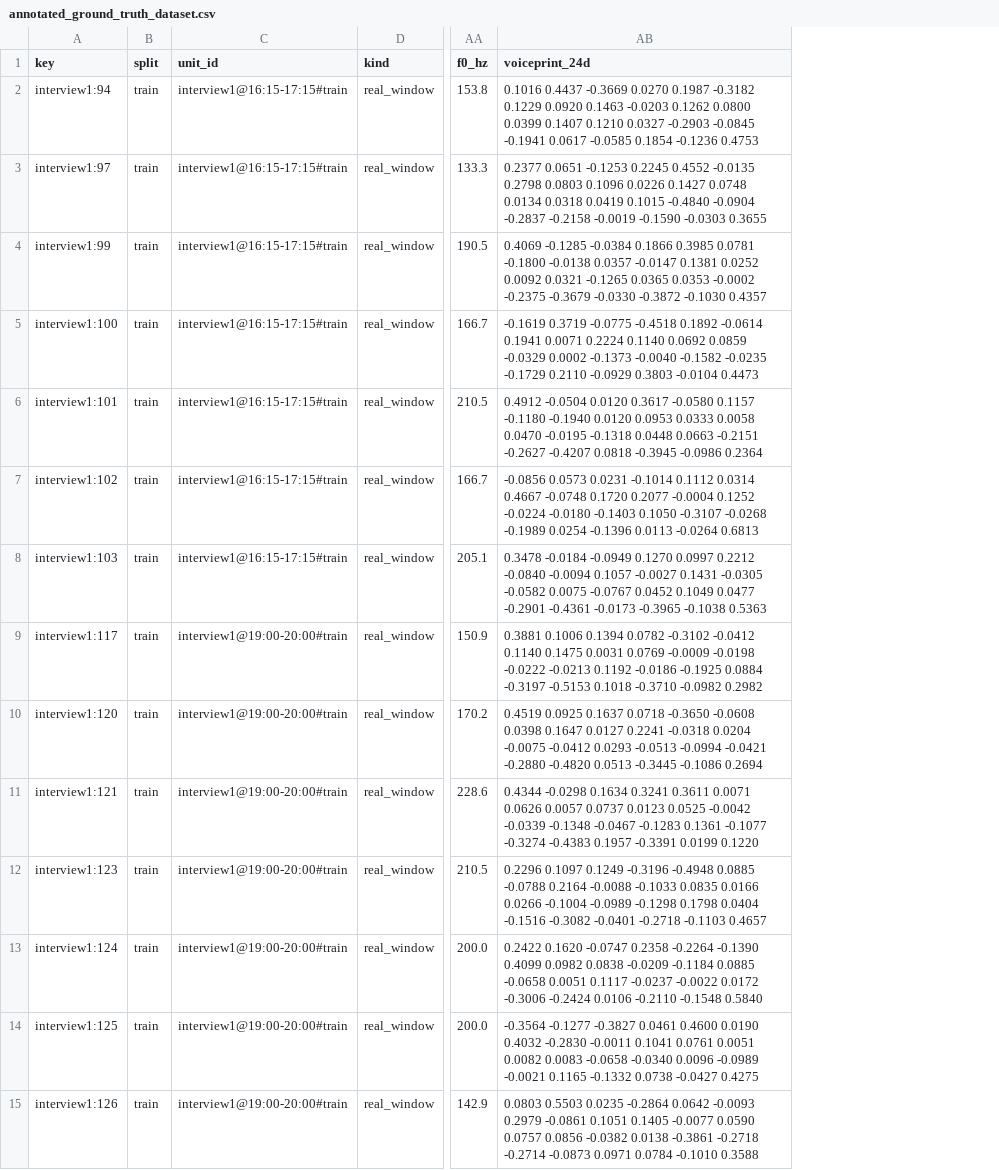
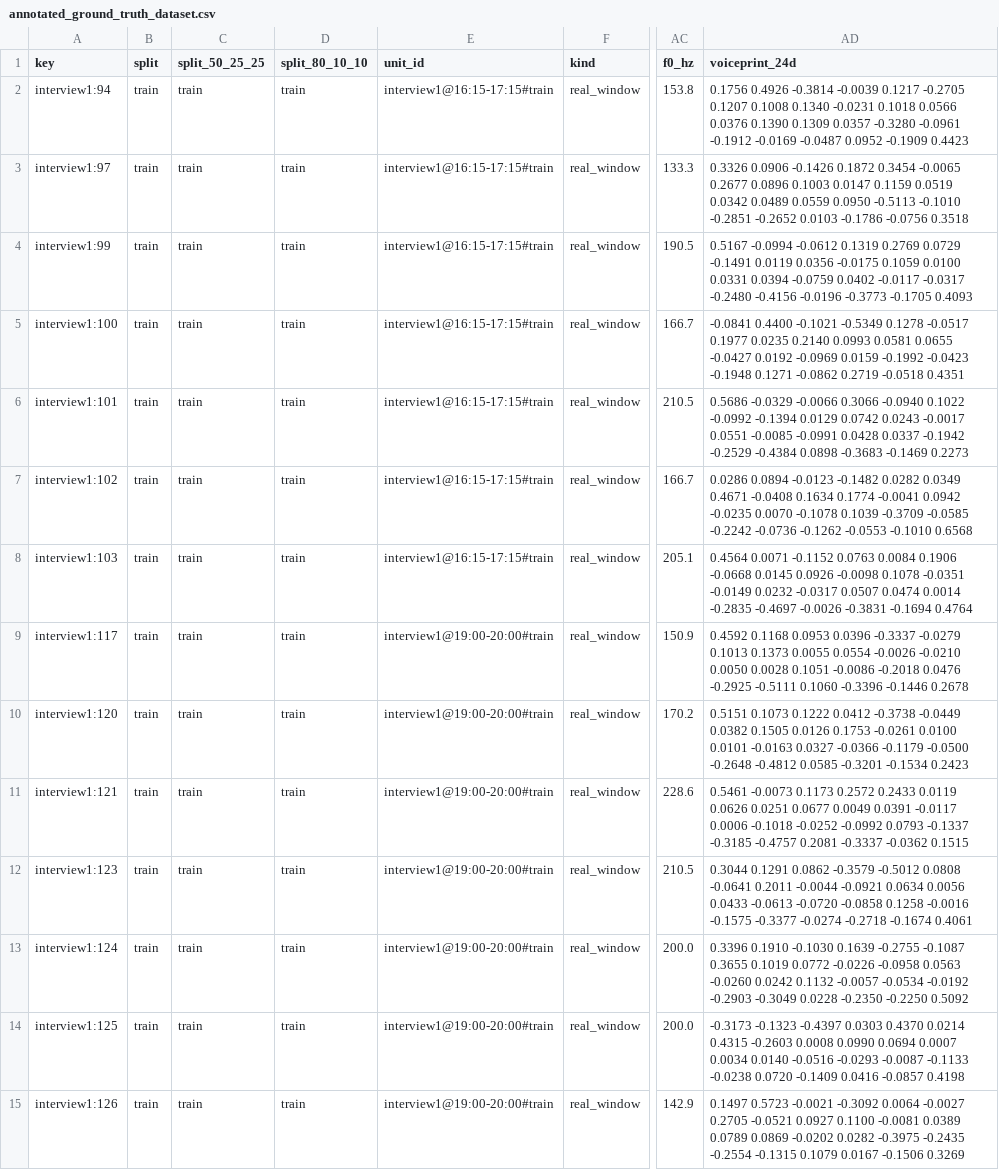
Before and after one commit to XiaoYuO3O/xiaozhao-pi-edge, a CSV file: transcripts_out/annotated_ground_truth_dataset.csv, drawn as a sheet; only a part is shown, gaps mark what is left out; addresses are those after the commit; the diff covers the shown part only; the diff names each change by its address in the sheet, - before the commit and + after, or states it on an @@ line.

Commit message:
feat(eval-v7.7): add 50/25/25 & 80/10/10 benchmarks, P-series prefetcher table, trailing_refusal fix, and voiceprint cache

```diff
--- a/transcripts_out/annotated_ground_truth_dataset.csv
+++ b/transcripts_out/annotated_ground_truth_dataset.csv
+column C (split_50_25_25), rows 2-15: all train
+column D (split_80_10_10), rows 2-15: all train
-AD2 (voiceprint_24d): 0.1016 0.4437 -0.3669 0.0270 0.1987 -0.3182 0.1229 0.0920 0.1463 -0.0203 0.1262 0.0800 0.0399 0.1407 0.1210 0.0327 -0.2903 -0.0845 -0.1941 0.0617 -0.0585 0.1854 -0.1236 0.4753
+AD2 (voiceprint_24d): 0.1756 0.4926 -0.3814 -0.0039 0.1217 -0.2705 0.1207 0.1008 0.1340 -0.0231 0.1018 0.0566 0.0376 0.1390 0.1309 0.0357 -0.3280 -0.0961 -0.1912 -0.0169 -0.0487 0.0952 -0.1909 0.4423
-AD3 (voiceprint_24d): 0.2377 0.0651 -0.1253 0.2245 0.4552 -0.0135 0.2798 0.0803 0.1096 0.0226 0.1427 0.0748 0.0134 0.0318 0.0419 0.1015 -0.4840 -0.0904 -0.2837 -0.2158 -0.0019 -0.1590 -0.0303 0.3655
+AD3 (voiceprint_24d): 0.3326 0.0906 -0.1426 0.1872 0.3454 -0.0065 0.2677 0.0896 0.1003 0.0147 0.1159 0.0519 0.0342 0.0489 0.0559 0.0950 -0.5113 -0.1010 -0.2851 -0.2652 0.0103 -0.1786 -0.0756 0.3518
-AD4 (voiceprint_24d): 0.4069 -0.1285 -0.0384 0.1866 0.3985 0.0781 -0.1800 -0.0138 0.0357 -0.0147 0.1381 0.0252 0.0092 0.0321 -0.1265 0.0365 0.0353 -0.0002 -0.2375 -0.3679 -0.0330 -0.3872 -0.1030 0.4357
+AD4 (voiceprint_24d): 0.5167 -0.0994 -0.0612 0.1319 0.2769 0.0729 -0.1491 0.0119 0.0356 -0.0175 0.1059 0.0100 0.0331 0.0394 -0.0759 0.0402 -0.0117 -0.0317 -0.2480 -0.4156 -0.0196 -0.3773 -0.1705 0.4093
-AD5 (voiceprint_24d): -0.1619 0.3719 -0.0775 -0.4518 0.1892 -0.0614 0.1941 0.0071 0.2224 0.1140 0.0692 0.0859 -0.0329 0.0002 -0.1373 -0.0040 -0.1582 -0.0235 -0.1729 0.2110 -0.0929 0.3803 -0.0104 0.4473
+AD5 (voiceprint_24d): -0.0841 0.4400 -0.1021 -0.5349 0.1278 -0.0517 0.1977 0.0235 0.2140 0.0993 0.0581 0.0655 -0.0427 0.0192 -0.0969 0.0159 -0.1992 -0.0423 -0.1948 0.1271 -0.0862 0.2719 -0.0518 0.4351
-AD6 (voiceprint_24d): 0.4912 -0.0504 0.0120 0.3617 -0.0580 0.1157 -0.1180 -0.1940 0.0120 0.0953 0.0333 0.0058 0.0470 -0.0195 -0.1318 0.0448 0.0663 -0.2151 -0.2627 -0.4207 0.0818 -0.3945 -0.0986 0.2364
+AD6 (voiceprint_24d): 0.5686 -0.0329 -0.0066 0.3066 -0.0940 0.1022 -0.0992 -0.1394 0.0129 0.0742 0.0243 -0.0017 0.0551 -0.0085 -0.0991 0.0428 0.0337 -0.1942 -0.2529 -0.4384 0.0898 -0.3683 -0.1469 0.2273
-AD7 (voiceprint_24d): -0.0856 0.0573 0.0231 -0.1014 0.1112 0.0314 0.4667 -0.0748 0.1720 0.2077 -0.0004 0.1252 -0.0224 -0.0180 -0.1403 0.1050 -0.3107 -0.0268 -0.1989 0.0254 -0.1396 0.0113 -0.0264 0.6813
+AD7 (voiceprint_24d): 0.0286 0.0894 -0.0123 -0.1482 0.0282 0.0349 0.4671 -0.0408 0.1634 0.1774 -0.0041 0.0942 -0.0235 0.0070 -0.1078 0.1039 -0.3709 -0.0585 -0.2242 -0.0736 -0.1262 -0.0553 -0.1010 0.6568
-AD8 (voiceprint_24d): 0.3478 -0.0184 -0.0949 0.1270 0.0997 0.2212 -0.0840 -0.0094 0.1057 -0.0027 0.1431 -0.0305 -0.0582 0.0075 -0.0767 0.0452 0.1049 0.0477 -0.2901 -0.4361 -0.0173 -0.3965 -0.1038 0.5363
+AD8 (voiceprint_24d): 0.4564 0.0071 -0.1152 0.0763 0.0084 0.1906 -0.0668 0.0145 0.0926 -0.0098 0.1078 -0.0351 -0.0149 0.0232 -0.0317 0.0507 0.0474 0.0014 -0.2835 -0.4697 -0.0026 -0.3831 -0.1694 0.4764
-AD9 (voiceprint_24d): 0.3881 0.1006 0.1394 0.0782 -0.3102 -0.0412 0.1140 0.1475 0.0031 0.0769 -0.0009 -0.0198 -0.0222 -0.0213 0.1192 -0.0186 -0.1925 0.0884 -0.3197 -0.5153 0.1018 -0.3710 -0.0982 0.2982
+AD9 (voiceprint_24d): 0.4592 0.1168 0.0953 0.0396 -0.3337 -0.0279 0.1013 0.1373 0.0055 0.0554 -0.0026 -0.0210 0.0050 0.0028 0.1051 -0.0086 -0.2018 0.0476 -0.2925 -0.5111 0.1060 -0.3396 -0.1446 0.2678
-AD10 (voiceprint_24d): 0.4519 0.0925 0.1637 0.0718 -0.3650 -0.0608 0.0398 0.1647 0.0127 0.2241 -0.0318 0.0204 -0.0075 -0.0412 0.0293 -0.0513 -0.0994 -0.0421 -0.2880 -0.4820 0.0513 -0.3445 -0.1086 0.2694
+AD10 (voiceprint_24d): 0.5151 0.1073 0.1222 0.0412 -0.3738 -0.0449 0.0382 0.1505 0.0126 0.1753 -0.0261 0.0100 0.0101 -0.0163 0.0327 -0.0366 -0.1179 -0.0500 -0.2648 -0.4812 0.0585 -0.3201 -0.1534 0.2423
-AD11 (voiceprint_24d): 0.4344 -0.0298 0.1634 0.3241 0.3611 0.0071 0.0626 0.0057 0.0737 0.0123 0.0525 -0.0042 -0.0339 -0.1348 -0.0467 -0.1283 0.1361 -0.1077 -0.3274 -0.4383 0.1957 -0.3391 0.0199 0.1220
+AD11 (voiceprint_24d): 0.5461 -0.0073 0.1173 0.2572 0.2433 0.0119 0.0626 0.0251 0.0677 0.0049 0.0391 -0.0117 0.0006 -0.1018 -0.0252 -0.0992 0.0793 -0.1337 -0.3185 -0.4757 0.2081 -0.3337 -0.0362 0.1515
-AD12 (voiceprint_24d): 0.2296 0.1097 0.1249 -0.3196 -0.4948 0.0885 -0.0788 0.2164 -0.0088 -0.1033 0.0835 0.0166 0.0266 -0.1004 -0.0989 -0.1298 0.1798 0.0404 -0.1516 -0.3082 -0.0401 -0.2718 -0.1103 0.4657
+AD12 (voiceprint_24d): 0.3044 0.1291 0.0862 -0.3579 -0.5012 0.0808 -0.0641 0.2011 -0.0044 -0.0921 0.0634 0.0056 0.0433 -0.0613 -0.0720 -0.0858 0.1258 -0.0016 -0.1575 -0.3377 -0.0274 -0.2718 -0.1674 0.4061
-AD13 (voiceprint_24d): 0.2422 0.1620 -0.0747 0.2358 -0.2264 -0.1390 0.4099 0.0982 0.0838 -0.0209 -0.1184 0.0885 -0.0658 0.0051 0.1117 -0.0237 -0.0022 0.0172 -0.3006 -0.2424 0.0106 -0.2110 -0.1548 0.5840
+AD13 (voiceprint_24d): 0.3396 0.1910 -0.1030 0.1639 -0.2755 -0.1087 0.3655 0.1019 0.0772 -0.0226 -0.0958 0.0563 -0.0260 0.0242 0.1132 -0.0057 -0.0534 -0.0192 -0.2903 -0.3049 0.0228 -0.2350 -0.2250 0.5092
-AD14 (voiceprint_24d): -0.3564 -0.1277 -0.3827 0.0461 0.4600 0.0190 0.4032 -0.2830 -0.0011 0.1041 0.0761 0.0051 0.0082 0.0083 -0.0658 -0.0340 0.0096 -0.0989 -0.0021 0.1165 -0.1332 0.0738 -0.0427 0.4275
+AD14 (voiceprint_24d): -0.3173 -0.1323 -0.4397 0.0303 0.4370 0.0214 0.4315 -0.2603 0.0008 0.0990 0.0694 0.0007 0.0034 0.0140 -0.0516 -0.0293 -0.0087 -0.1133 -0.0238 0.0720 -0.1409 0.0416 -0.0857 0.4198
-AD15 (voiceprint_24d): 0.0803 0.5503 0.0235 -0.2864 0.0642 -0.0093 0.2979 -0.0861 0.1051 0.1405 -0.0077 0.0590 0.0757 0.0856 -0.0382 0.0138 -0.3861 -0.2718 -0.2714 -0.0873 0.0971 0.0784 -0.1010 0.3588
+AD15 (voiceprint_24d): 0.1497 0.5723 -0.0021 -0.3092 0.0064 -0.0027 0.2705 -0.0521 0.0927 0.1100 -0.0081 0.0389 0.0789 0.0869 -0.0202 0.0282 -0.3975 -0.2435 -0.2554 -0.1315 0.1079 0.0167 -0.1506 0.3269
```
Also changed, not shown: 72 edited cells elsewhere in this file, 8 other files.
